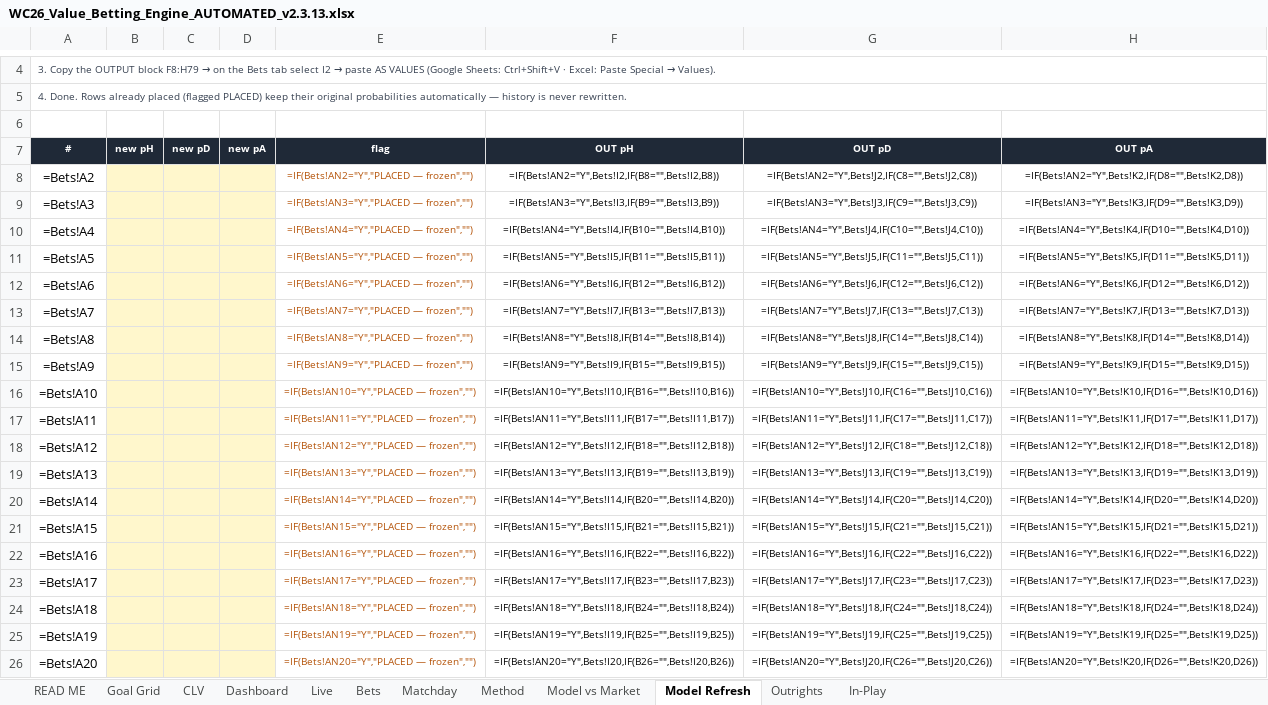
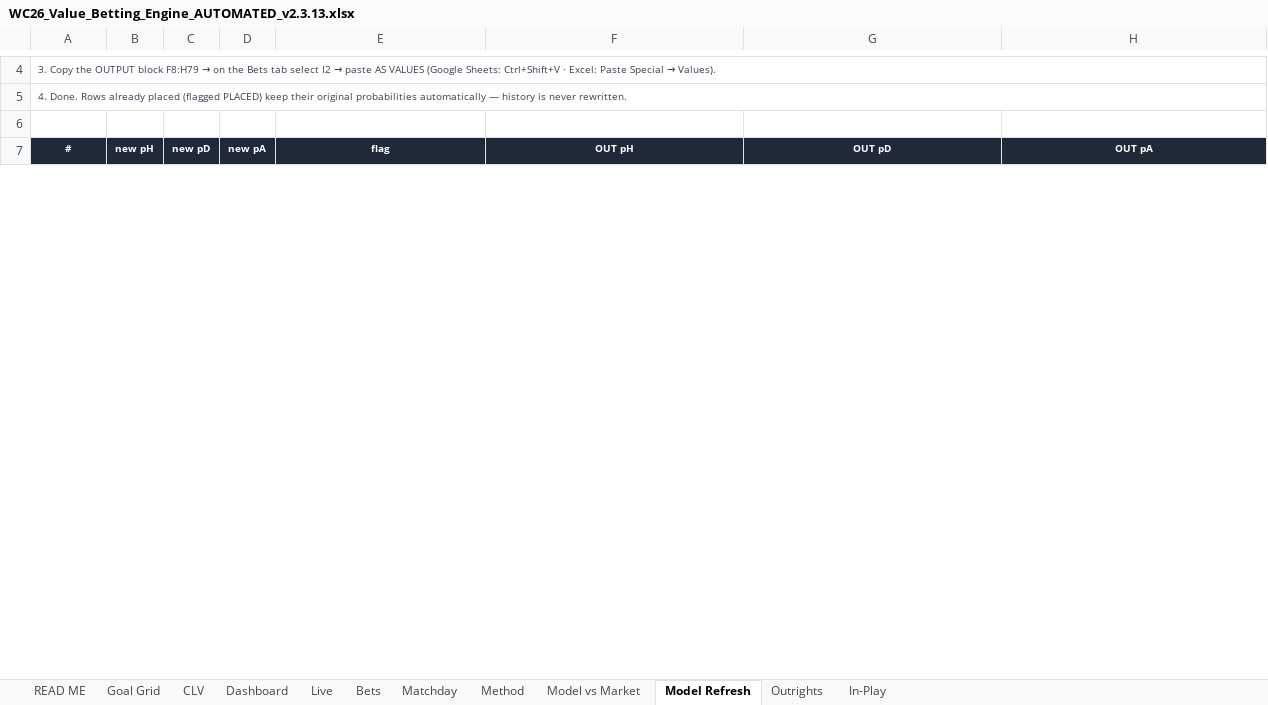
Before and after one commit to pravindurgani/wc26-matchday-intelligence, an Excel workbook: wc26-engine-gs/WC26_Value_Betting_Engine_AUTOMATED_v2.3.13.xlsx, sheet Model Refresh, drawn as a sheet; only a part is shown, gaps mark what is left out; values as stored, in another font and other column widths than the file's, no borders; formulas without a stored value are shown as written; charts and pictures not drawn; removed rows and columns are numbered as before the commit, all else as after; the diff covers the shown part only; the diff names each change by its address in the sheet, - before the commit and + after, or states it on an @@ line.

```diff
--- a/wc26-engine-gs/WC26_Value_Betting_Engine_AUTOMATED_v2.3.13.xlsx (sheet Model Refresh)
+++ b/wc26-engine-gs/WC26_Value_Betting_Engine_AUTOMATED_v2.3.13.xlsx (sheet Model Refresh)
-row 8: =Bets!A2 |  |  |  | =IF(Bets!AN2="Y","PLACED — frozen","") | =IF(Bets!AN2="Y",Bets!I2,IF(B8="",Bets!I2,B8)) | =IF(Bets!AN2="Y",Bets!J2,IF(C8="",Bets!J2,C8)) | =IF(Bets!AN2="Y",Bets!K2,IF(D8="",Bets!K2,D8))
-row 9: =Bets!A3 |  |  |  | =IF(Bets!AN3="Y","PLACED — frozen","") | =IF(Bets!AN3="Y",Bets!I3,IF(B9="",Bets!I3,B9)) | =IF(Bets!AN3="Y",Bets!J3,IF(C9="",Bets!J3,C9)) | =IF(Bets!AN3="Y",Bets!K3,IF(D9="",Bets!K3,D9))
-row 10: =Bets!A4 |  |  |  | =IF(Bets!AN4="Y","PLACED — frozen","") | =IF(Bets!AN4="Y",Bets!I4,IF(B10="",Bets!I4,B10)) | =IF(Bets!AN4="Y",Bets!J4,IF(C10="",Bets!J4,C10)) | =IF(Bets!AN4="Y",Bets!K4,IF(D10="",Bets!K4,D10))
-row 11: =Bets!A5 |  |  |  | =IF(Bets!AN5="Y","PLACED — frozen","") | =IF(Bets!AN5="Y",Bets!I5,IF(B11="",Bets!I5,B11)) | =IF(Bets!AN5="Y",Bets!J5,IF(C11="",Bets!J5,C11)) | =IF(Bets!AN5="Y",Bets!K5,IF(D11="",Bets!K5,D11))
-row 12: =Bets!A6 |  |  |  | =IF(Bets!AN6="Y","PLACED — frozen","") | =IF(Bets!AN6="Y",Bets!I6,IF(B12="",Bets!I6,B12)) | =IF(Bets!AN6="Y",Bets!J6,IF(C12="",Bets!J6,C12)) | =IF(Bets!AN6="Y",Bets!K6,IF(D12="",Bets!K6,D12))
-row 13: =Bets!A7 |  |  |  | =IF(Bets!AN7="Y","PLACED — frozen","") | =IF(Bets!AN7="Y",Bets!I7,IF(B13="",Bets!I7,B13)) | =IF(Bets!AN7="Y",Bets!J7,IF(C13="",Bets!J7,C13)) | =IF(Bets!AN7="Y",Bets!K7,IF(D13="",Bets!K7,D13))
-row 14: =Bets!A8 |  |  |  | =IF(Bets!AN8="Y","PLACED — frozen","") | =IF(Bets!AN8="Y",Bets!I8,IF(B14="",Bets!I8,B14)) | =IF(Bets!AN8="Y",Bets!J8,IF(C14="",Bets!J8,C14)) | =IF(Bets!AN8="Y",Bets!K8,IF(D14="",Bets!K8,D14))
-row 15: =Bets!A9 |  |  |  | =IF(Bets!AN9="Y","PLACED — frozen","") | =IF(Bets!AN9="Y",Bets!I9,IF(B15="",Bets!I9,B15)) | =IF(Bets!AN9="Y",Bets!J9,IF(C15="",Bets!J9,C15)) | =IF(Bets!AN9="Y",Bets!K9,IF(D15="",Bets!K9,D15))
-row 16: =Bets!A10 |  |  |  | =IF(Bets!AN10="Y","PLACED — frozen","") | =IF(Bets!AN10="Y",Bets!I10,IF(B16="",Bets!I10,B16)) | =IF(Bets!AN10="Y",Bets!J10,IF(C16="",Bets!J10,C16)) | =IF(Bets!AN10="Y",Bets!K10,IF(D16="",Bets!K10,D16))
-row 17: =Bets!A11 |  |  |  | =IF(Bets!AN11="Y","PLACED — frozen","") | =IF(Bets!AN11="Y",Bets!I11,IF(B17="",Bets!I11,B17)) | =IF(Bets!AN11="Y",Bets!J11,IF(C17="",Bets!J11,C17)) | =IF(Bets!AN11="Y",Bets!K11,IF(D17="",Bets!K11,D17))
-row 18: =Bets!A12 |  |  |  | =IF(Bets!AN12="Y","PLACED — frozen","") | =IF(Bets!AN12="Y",Bets!I12,IF(B18="",Bets!I12,B18)) | =IF(Bets!AN12="Y",Bets!J12,IF(C18="",Bets!J12,C18)) | =IF(Bets!AN12="Y",Bets!K12,IF(D18="",Bets!K12,D18))
-row 19: =Bets!A13 |  |  |  | =IF(Bets!AN13="Y","PLACED — frozen","") | =IF(Bets!AN13="Y",Bets!I13,IF(B19="",Bets!I13,B19)) | =IF(Bets!AN13="Y",Bets!J13,IF(C19="",Bets!J13,C19)) | =IF(Bets!AN13="Y",Bets!K13,IF(D19="",Bets!K13,D19))
-row 20: =Bets!A14 |  |  |  | =IF(Bets!AN14="Y","PLACED — frozen","") | =IF(Bets!AN14="Y",Bets!I14,IF(B20="",Bets!I14,B20)) | =IF(Bets!AN14="Y",Bets!J14,IF(C20="",Bets!J14,C20)) | =IF(Bets!AN14="Y",Bets!K14,IF(D20="",Bets!K14,D20))
-row 21: =Bets!A15 |  |  |  | =IF(Bets!AN15="Y","PLACED — frozen","") | =IF(Bets!AN15="Y",Bets!I15,IF(B21="",Bets!I15,B21)) | =IF(Bets!AN15="Y",Bets!J15,IF(C21="",Bets!J15,C21)) | =IF(Bets!AN15="Y",Bets!K15,IF(D21="",Bets!K15,D21))
-row 22: =Bets!A16 |  |  |  | =IF(Bets!AN16="Y","PLACED — frozen","") | =IF(Bets!AN16="Y",Bets!I16,IF(B22="",Bets!I16,B22)) | =IF(Bets!AN16="Y",Bets!J16,IF(C22="",Bets!J16,C22)) | =IF(Bets!AN16="Y",Bets!K16,IF(D22="",Bets!K16,D22))
-row 23: =Bets!A17 |  |  |  | =IF(Bets!AN17="Y","PLACED — frozen","") | =IF(Bets!AN17="Y",Bets!I17,IF(B23="",Bets!I17,B23)) | =IF(Bets!AN17="Y",Bets!J17,IF(C23="",Bets!J17,C23)) | =IF(Bets!AN17="Y",Bets!K17,IF(D23="",Bets!K17,D23))
-row 24: =Bets!A18 |  |  |  | =IF(Bets!AN18="Y","PLACED — frozen","") | =IF(Bets!AN18="Y",Bets!I18,IF(B24="",Bets!I18,B24)) | =IF(Bets!AN18="Y",Bets!J18,IF(C24="",Bets!J18,C24)) | =IF(Bets!AN18="Y",Bets!K18,IF(D24="",Bets!K18,D24))
-row 25: =Bets!A19 |  |  |  | =IF(Bets!AN19="Y","PLACED — frozen","") | =IF(Bets!AN19="Y",Bets!I19,IF(B25="",Bets!I19,B25)) | =IF(Bets!AN19="Y",Bets!J19,IF(C25="",Bets!J19,C25)) | =IF(Bets!AN19="Y",Bets!K19,IF(D25="",Bets!K19,D25))
-row 26: =Bets!A20 |  |  |  | =IF(Bets!AN20="Y","PLACED — frozen","") | =IF(Bets!AN20="Y",Bets!I20,IF(B26="",Bets!I20,B26)) | =IF(Bets!AN20="Y",Bets!J20,IF(C26="",Bets!J20,C26)) | =IF(Bets!AN20="Y",Bets!K20,IF(D26="",Bets!K20,D26))
```
Also changed, not shown: 72 added rows and 53 removed rows elsewhere in this sheet, sheet Matchday, sheet Bets, sheet Goal Grid, sheet Outrights, sheet Dashboard, sheet Model vs Market, 4 more sheets, formulas that keep their value, hidden cells, charts or pictures, 7 other files.
